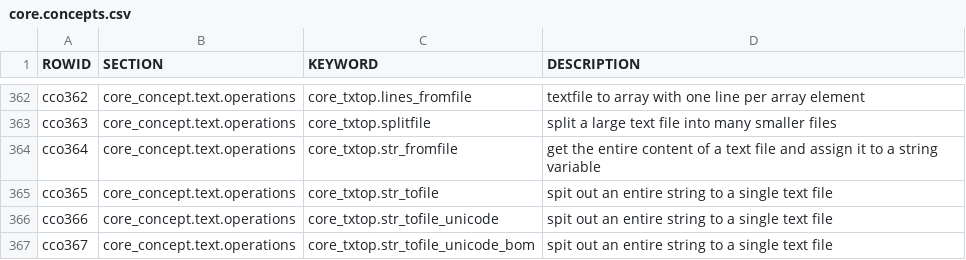
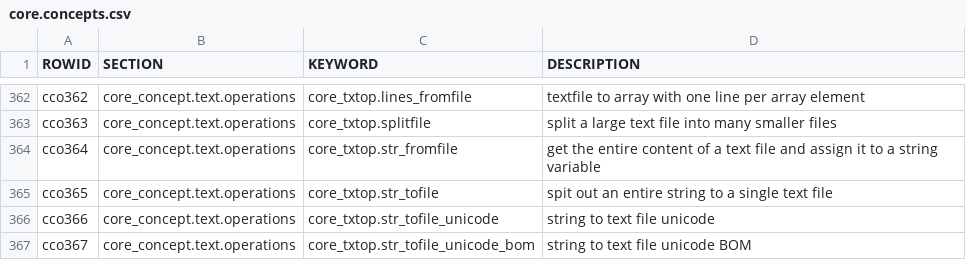
Before and after one commit to dreftymac/pleac.plus, a CSV file: config/core.concepts.csv, drawn as a sheet; only a part is shown, gaps mark what is left out.

Commit message:
Update core.concepts.csv

```diff
--- a/config/core.concepts.csv
+++ b/config/core.concepts.csv
@@ -365,3 +365,3 @@ cco364  , core_concept.text.operations                  ,   core_txtop.str_fromf
 cco365  , core_concept.text.operations                  ,   core_txtop.str_tofile          ,   spit out an entire string to a single text file
-cco366  , core_concept.text.operations                  ,   core_txtop.str_tofile_unicode          ,   spit out an entire string to a single text file
-cco367  , core_concept.text.operations                  ,   core_txtop.str_tofile_unicode_bom      ,   spit out an entire string to a single text file
+cco366  , core_concept.text.operations                  ,   core_txtop.str_tofile_unicode          ,   string to text file unicode
+cco367  , core_concept.text.operations                  ,   core_txtop.str_tofile_unicode_bom      ,   string to text file unicode BOM
```
